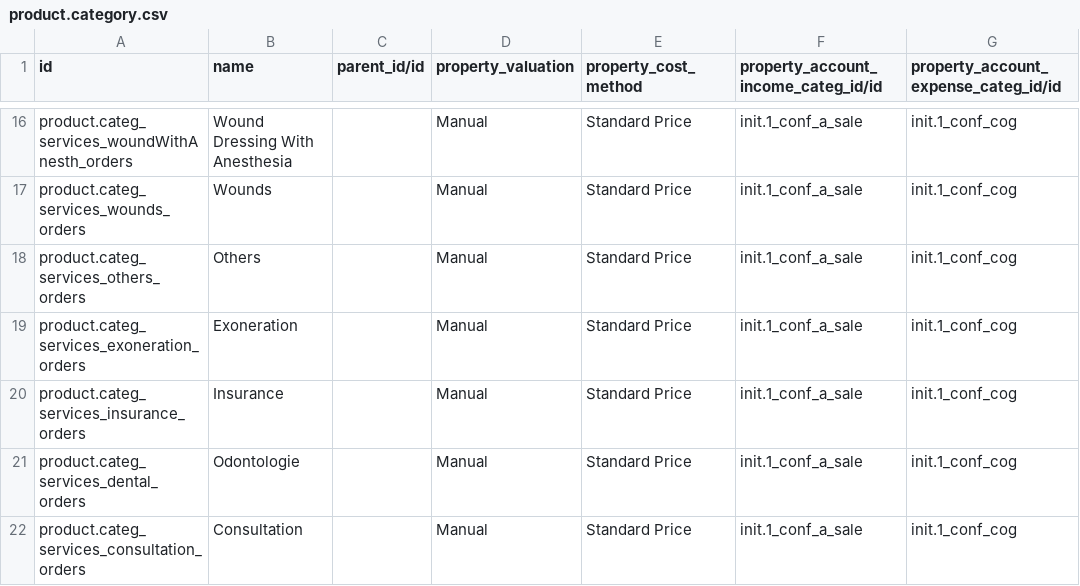
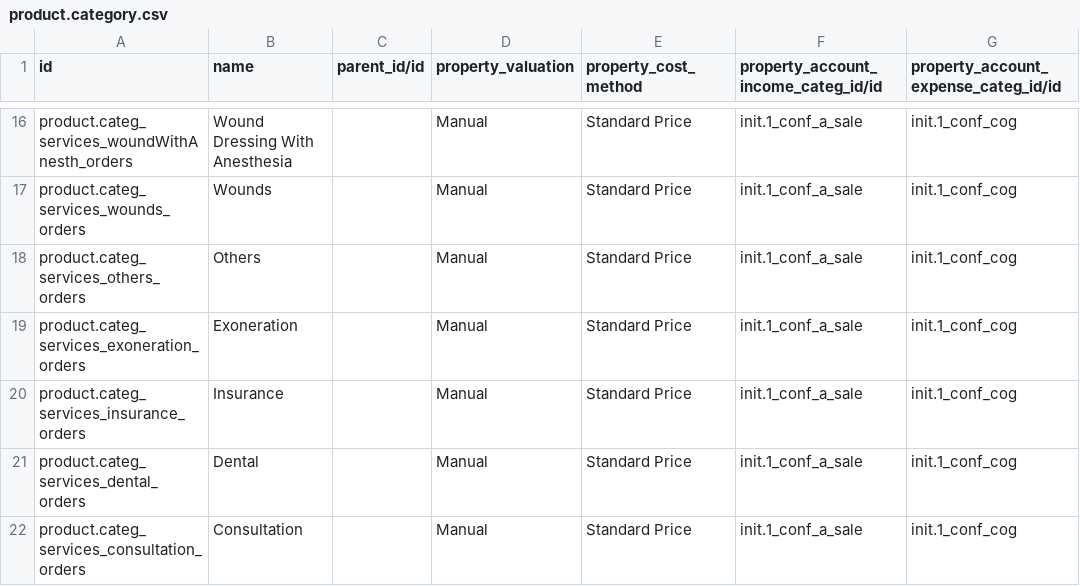
Before and after one commit to mekomsolutions/odoo-config-haiti, a CSV file: configuration/product_category/product.category.csv, drawn as a sheet; only a part is shown, gaps mark what is left out.

Commit message:
Change Odontologie to Dental

```diff
--- a/configuration/product_category/product.category.csv
+++ b/configuration/product_category/product.category.csv
@@ -20,3 +20,3 @@ product.categ_services_exoneration_orders,Exoneration,,Manual,Standard Price,ini
 product.categ_services_insurance_orders,Insurance,,Manual,Standard Price,init.1_conf_a_sale,init.1_conf_cog
-product.categ_services_dental_orders,Odontologie,,Manual,Standard Price,init.1_conf_a_sale,init.1_conf_cog
+product.categ_services_dental_orders,Dental,,Manual,Standard Price,init.1_conf_a_sale,init.1_conf_cog
 product.categ_services_consultation_orders,Consultation,,Manual,Standard Price,init.1_conf_a_sale,init.1_conf_cog
```
